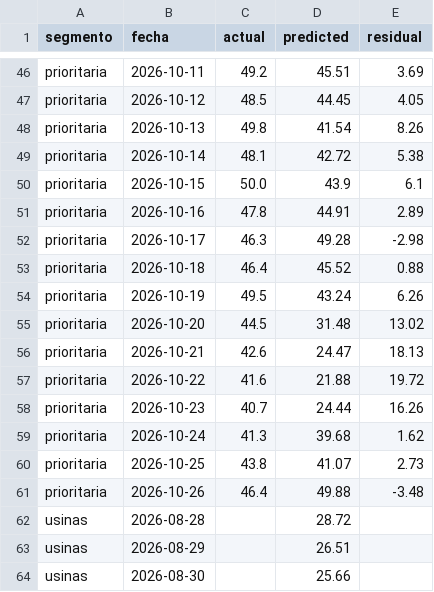
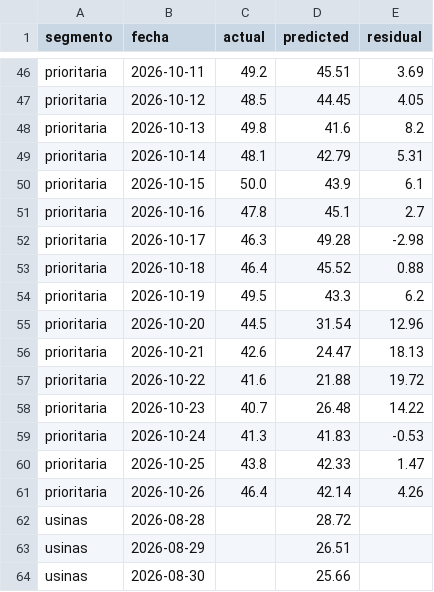
Before and after one commit to RodrigoManassero/estado-sistema-gas-rodrigo, a CSV file: public/data/forecast_backtest.csv, drawn as a sheet; only a part is shown, gaps mark what is left out.

```diff
--- a/public/data/forecast_backtest.csv
+++ b/public/data/forecast_backtest.csv
@@ -47,16 +47,16 @@ prioritaria,2026-10-11,49.2,45.51,3.69
 prioritaria,2026-10-12,48.5,44.45,4.05
-prioritaria,2026-10-13,49.8,41.54,8.26
-prioritaria,2026-10-14,48.1,42.72,5.38
+prioritaria,2026-10-13,49.8,41.6,8.2
+prioritaria,2026-10-14,48.1,42.79,5.31
 prioritaria,2026-10-15,50.0,43.9,6.1
-prioritaria,2026-10-16,47.8,44.91,2.89
+prioritaria,2026-10-16,47.8,45.1,2.7
 prioritaria,2026-10-17,46.3,49.28,-2.98
 prioritaria,2026-10-18,46.4,45.52,0.88
-prioritaria,2026-10-19,49.5,43.24,6.26
-prioritaria,2026-10-20,44.5,31.48,13.02
+prioritaria,2026-10-19,49.5,43.3,6.2
+prioritaria,2026-10-20,44.5,31.54,12.96
 prioritaria,2026-10-21,42.6,24.47,18.13
 prioritaria,2026-10-22,41.6,21.88,19.72
-prioritaria,2026-10-23,40.7,24.44,16.26
-prioritaria,2026-10-24,41.3,39.68,1.62
-prioritaria,2026-10-25,43.8,41.07,2.73
-prioritaria,2026-10-26,46.4,49.88,-3.48
+prioritaria,2026-10-23,40.7,26.48,14.22
+prioritaria,2026-10-24,41.3,41.83,-0.53
+prioritaria,2026-10-25,43.8,42.33,1.47
+prioritaria,2026-10-26,46.4,42.14,4.26
 usinas,2026-08-28,,28.72,
```
Also changed, not shown: public/data/comments.csv, public/data/enargas_ps.csv, 23 other files.
